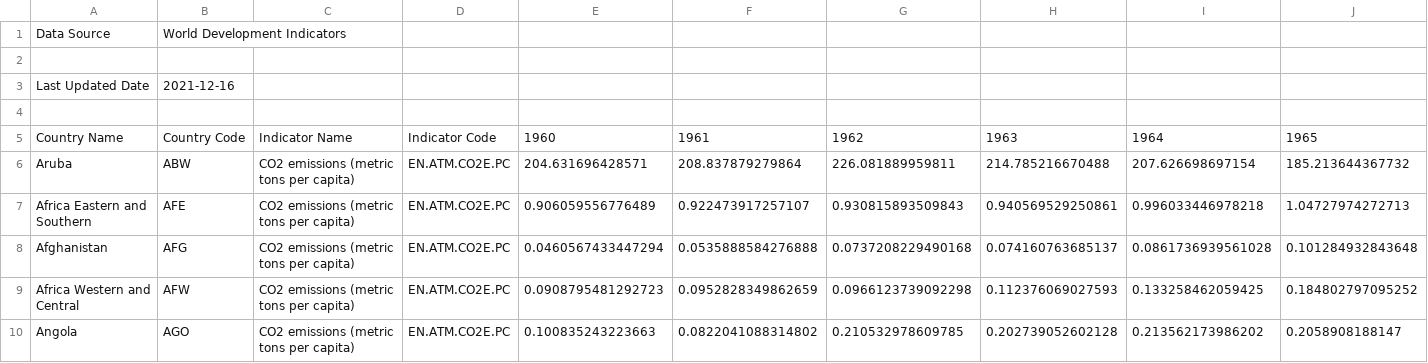
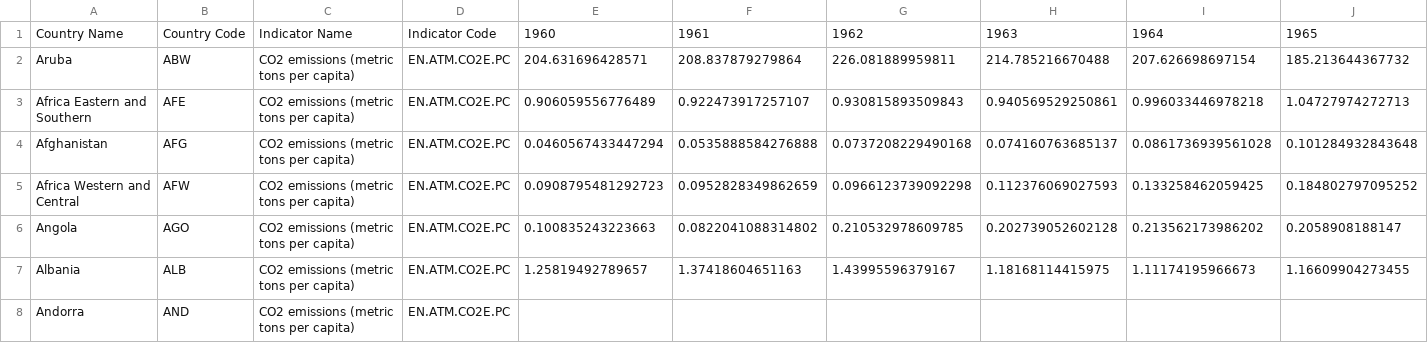
Before and after one commit to chuka19952/carbon-footprint, a CSV file: usa co2 emmissios 1960 to 2020.csv, drawn as a sheet; only a part is shown; the shorter side is filled out with more unchanged rows; rows hold the shown columns only; the diff names each change by its address in the sheet, - before the commit and + after, or states it on an @@ line.

Commit message:
Update usa co2 emmissios 1960 to 2020.csv
deleted some irrelevant 1st 3 rows

```diff
--- a/usa co2 emmissios 1960 to 2020.csv
+++ b/usa co2 emmissios 1960 to 2020.csv
-row 1: Data Source | World Development Indicators
-row 2: (empty)
-row 3: Last Updated Date | 2021-12-16
-row 4: (empty)
```
